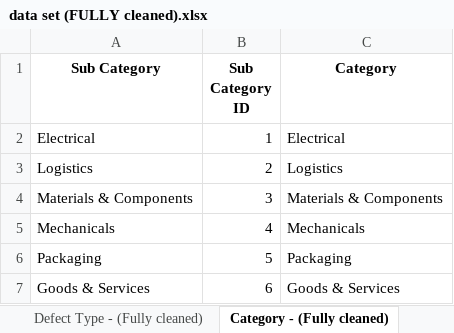
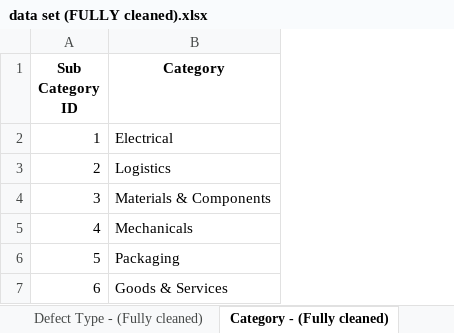
Before and after one commit to ahmedaymanb4/VQMD-Analysis, an Excel workbook: data set (FULLY cleaned).xlsx, sheet Category - (Fully cleaned), drawn as a sheet; values as stored, in another font and other column widths than the file's, no borders; table styles not drawn; the diff names each change by its address in the sheet, - before the commit and + after, or states it on an @@ line.

Commit message:
data set (FULLY cleaned).xlsx

```diff
--- a/data set (FULLY cleaned).xlsx (sheet Category - (Fully cleaned))
+++ b/data set (FULLY cleaned).xlsx (sheet Category - (Fully cleaned))
-column A (Sub Category), rows 2-7: Electrical | Logistics | Materials & Components | Mechanicals | Packaging | Goods & Services
```
Also changed, not shown: sheet Defected Items, sheet Defects - Cleaned, sheet Vendor - (Fully cleaned), sheet Defect Type - (Fully cleaned).
